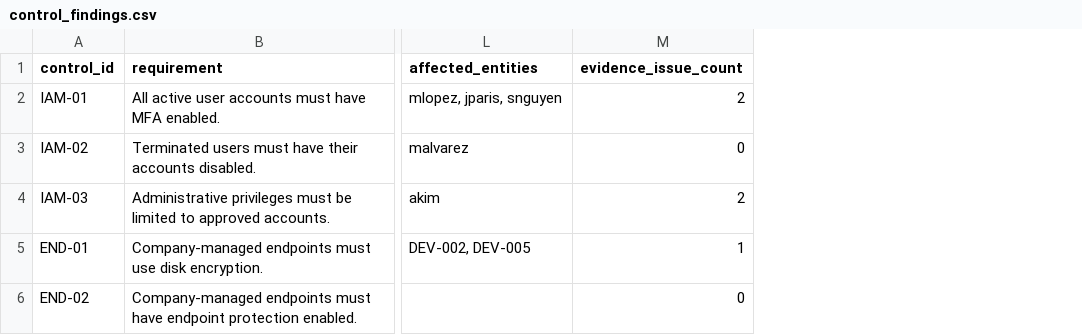
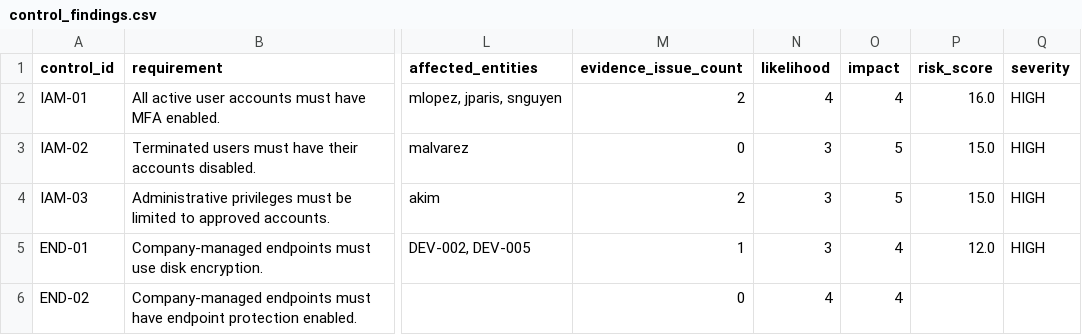
Before and after one commit to amoseyal/control-assurance-engine, a CSV file: output/control_findings.csv, drawn as a sheet; only a part is shown, gaps mark what is left out; the diff names each change by its address in the sheet, - before the commit and + after, or states it on an @@ line.

Commit message:
Add risk scoring and finding severity

```diff
--- a/output/control_findings.csv
+++ b/output/control_findings.csv
+column N (likelihood), rows 2-6: 4 | 3 | 3 | 3 | 4
+column O (impact), rows 2-6: 4 | 5 | 5 | 4 | 4
+column P (risk_score), rows 2-5: 16.0 | 15.0 | 15.0 | 12.0
+column Q (severity), rows 2-5: all HIGH
```
Also changed, not shown: 7 other files.
